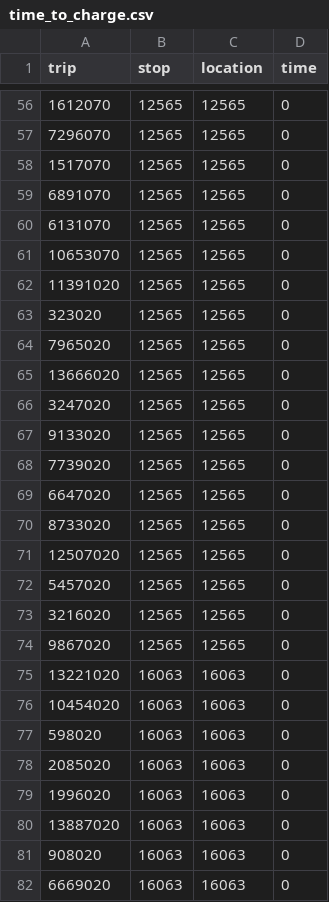
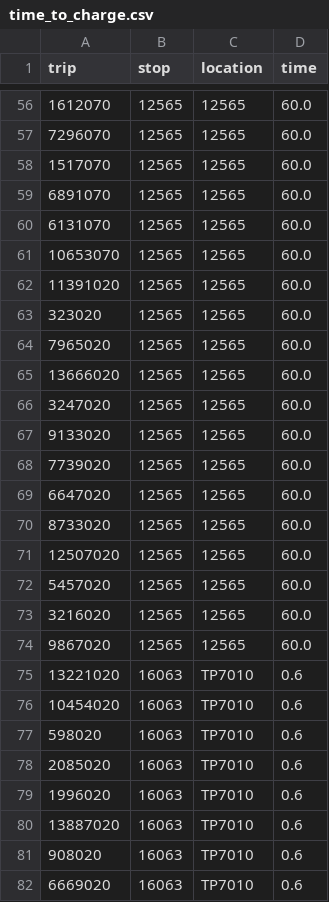
Before and after one commit to jjphillips2/PRT_Synthesis, a CSV file: brt/time_to_charge.csv, drawn as a sheet; only a part is shown, gaps mark what is left out; the diff covers the shown part only.

```diff
--- a/brt/time_to_charge.csv
+++ b/brt/time_to_charge.csv
@@ -56,27 +56,27 @@ trip,stop,location,time
-1612070,12565,12565,0
-7296070,12565,12565,0
-1517070,12565,12565,0
-6891070,12565,12565,0
-6131070,12565,12565,0
-10653070,12565,12565,0
-11391020,12565,12565,0
-323020,12565,12565,0
-7965020,12565,12565,0
-13666020,12565,12565,0
-3247020,12565,12565,0
-9133020,12565,12565,0
-7739020,12565,12565,0
-6647020,12565,12565,0
-8733020,12565,12565,0
-12507020,12565,12565,0
-5457020,12565,12565,0
-3216020,12565,12565,0
-9867020,12565,12565,0
-13221020,16063,16063,0
-10454020,16063,16063,0
-598020,16063,16063,0
-2085020,16063,16063,0
-1996020,16063,16063,0
-13887020,16063,16063,0
-908020,16063,16063,0
-6669020,16063,16063,0
+1612070,12565,12565,60.0
+7296070,12565,12565,60.0
+1517070,12565,12565,60.0
+6891070,12565,12565,60.0
+6131070,12565,12565,60.0
+10653070,12565,12565,60.0
+11391020,12565,12565,60.0
+323020,12565,12565,60.0
+7965020,12565,12565,60.0
+13666020,12565,12565,60.0
+3247020,12565,12565,60.0
+9133020,12565,12565,60.0
+7739020,12565,12565,60.0
+6647020,12565,12565,60.0
+8733020,12565,12565,60.0
+12507020,12565,12565,60.0
+5457020,12565,12565,60.0
+3216020,12565,12565,60.0
+9867020,12565,12565,60.0
+13221020,16063,TP7010,0.6
+10454020,16063,TP7010,0.6
+598020,16063,TP7010,0.6
+2085020,16063,TP7010,0.6
+1996020,16063,TP7010,0.6
+13887020,16063,TP7010,0.6
+908020,16063,TP7010,0.6
+6669020,16063,TP7010,0.6
```
Also changed, not shown: 70 edited cells elsewhere in this file, allRoutes/number_of_chargers.csv, allRoutes/time_to_charge.csv, 3 other files.
